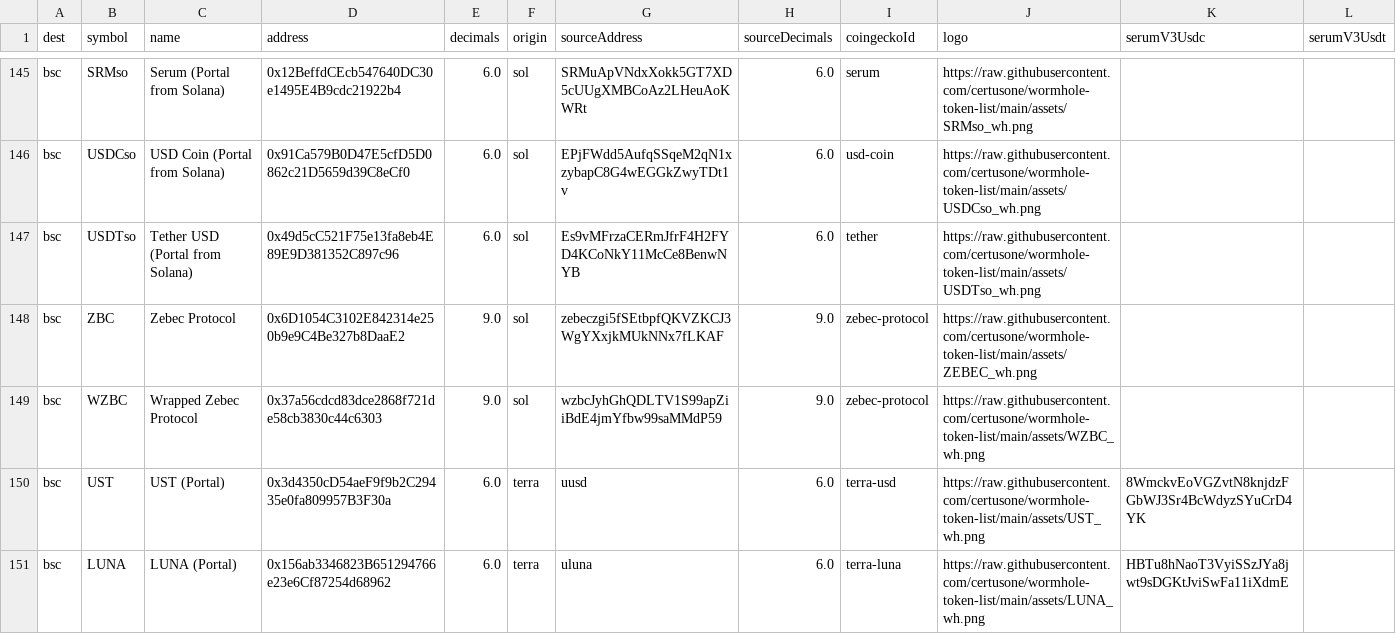
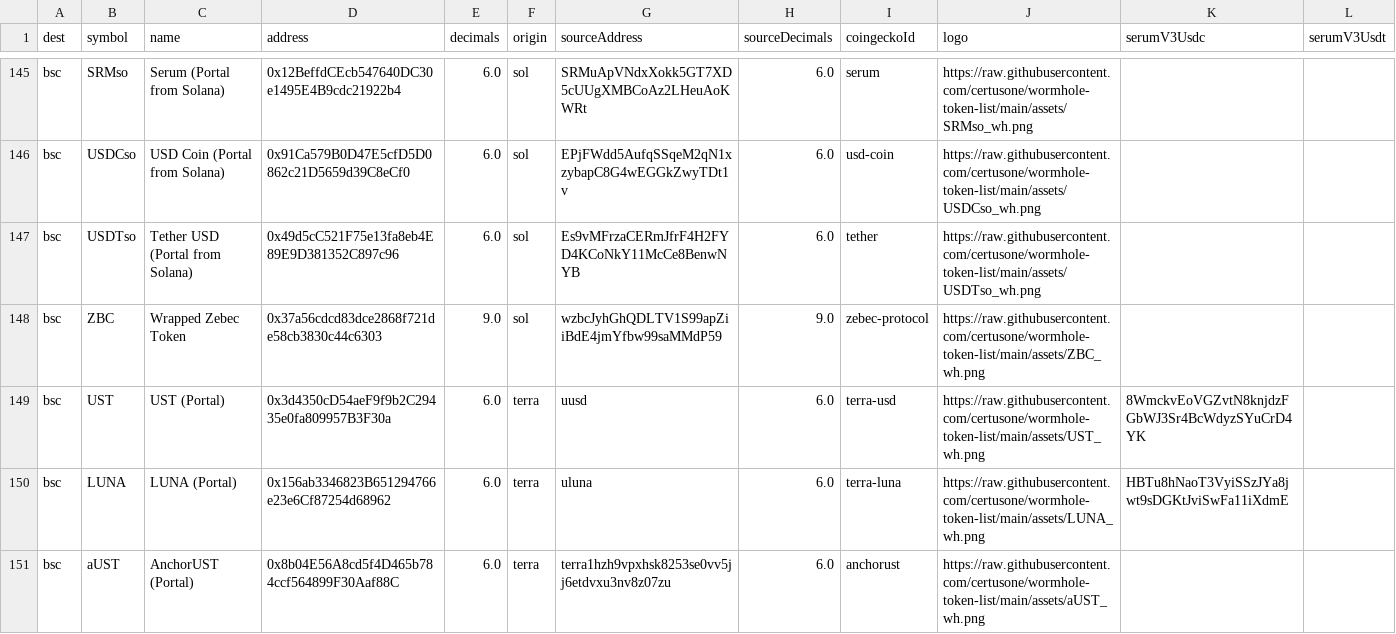
Before and after one commit to wormhole-foundation/wormhole-token-list, a CSV file: content/by_dest.csv, drawn as a sheet; only a part is shown, gaps mark what is left out; the shorter side is filled out with more unchanged rows.

```diff
--- a/content/by_dest.csv
+++ b/content/by_dest.csv
@@ -147,4 +147,3 @@ bsc,USDCso,USD Coin (Portal from Solana),0x91Ca579B0D47E5cfD5D0862c21D5659d39C8e
 bsc,USDTso,Tether USD (Portal from Solana),0x49d5cC521F75e13fa8eb4E89E9D381352C897c96,6.0,sol,Es9vMFrzaCERmJfrF4H2FYD4KCoNkY11McCe8BenwNYB,6.0,tether,https://raw.githubusercontent.com/certusone/wormhole-token-list/main/assets/USDTso_wh.png,,
-bsc,ZBC,Zebec Protocol,0x6D1054C3102E842314e250b9e9C4Be327b8DaaE2,9.0,sol,zebeczgi5fSEtbpfQKVZKCJ3WgYXxjkMUkNNx7fLKAF,9.0,zebec-protocol,https://raw.githubusercontent.com/certusone/wormhole-token-list/main/assets/ZEBEC_wh.png,,
-bsc,WZBC,Wrapped Zebec Protocol,0x37a56cdcd83dce2868f721de58cb3830c44c6303,9.0,sol,wzbcJyhGhQDLTV1S99apZiiBdE4jmYfbw99saMMdP59,9.0,zebec-protocol,https://raw.githubusercontent.com/certusone/wormhole-token-list/main/assets/WZBC_wh.png,,
+bsc,ZBC,Wrapped Zebec Token,0x37a56cdcd83dce2868f721de58cb3830c44c6303,9.0,sol,wzbcJyhGhQDLTV1S99apZiiBdE4jmYfbw99saMMdP59,9.0,zebec-protocol,https://raw.githubusercontent.com/certusone/wormhole-token-list/main/assets/ZBC_wh.png,,
 bsc,UST,UST (Portal),0x3d4350cD54aeF9f9b2C29435e0fa809957B3F30a,6.0,terra,uusd,6.0,terra-usd,https://raw.githubusercontent.com/certusone/wormhole-token-list/main/assets/UST_wh.png,8WmckvEoVGZvtN8knjdzFGbWJ3Sr4BcWdyzSYuCrD4YK,
```
Also changed, not shown: content/by_source.csv, 8 other files.
